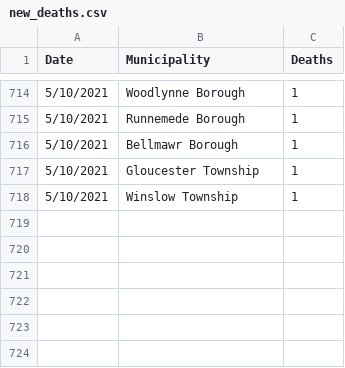
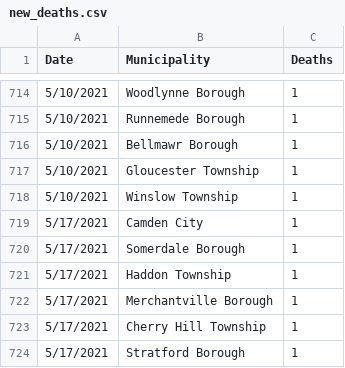
Before and after one commit to eloracm/camden-county-covid, a CSV file: new_deaths.csv, drawn as a sheet; only a part is shown, gaps mark what is left out.

```diff
--- a/new_deaths.csv
+++ b/new_deaths.csv
@@ -718 +718,7 @@ Date,Municipality,Deaths
 5/10/2021,Winslow Township,1
+5/17/2021,Camden City,1
+5/17/2021,Somerdale Borough,1
+5/17/2021,Haddon Township,1
+5/17/2021,Merchantville Borough,1
+5/17/2021,Cherry Hill Township,1
+5/17/2021,Stratford Borough,1
```
Also changed, not shown: new_cases.csv, total_confirmed.csv, 1 other file.
